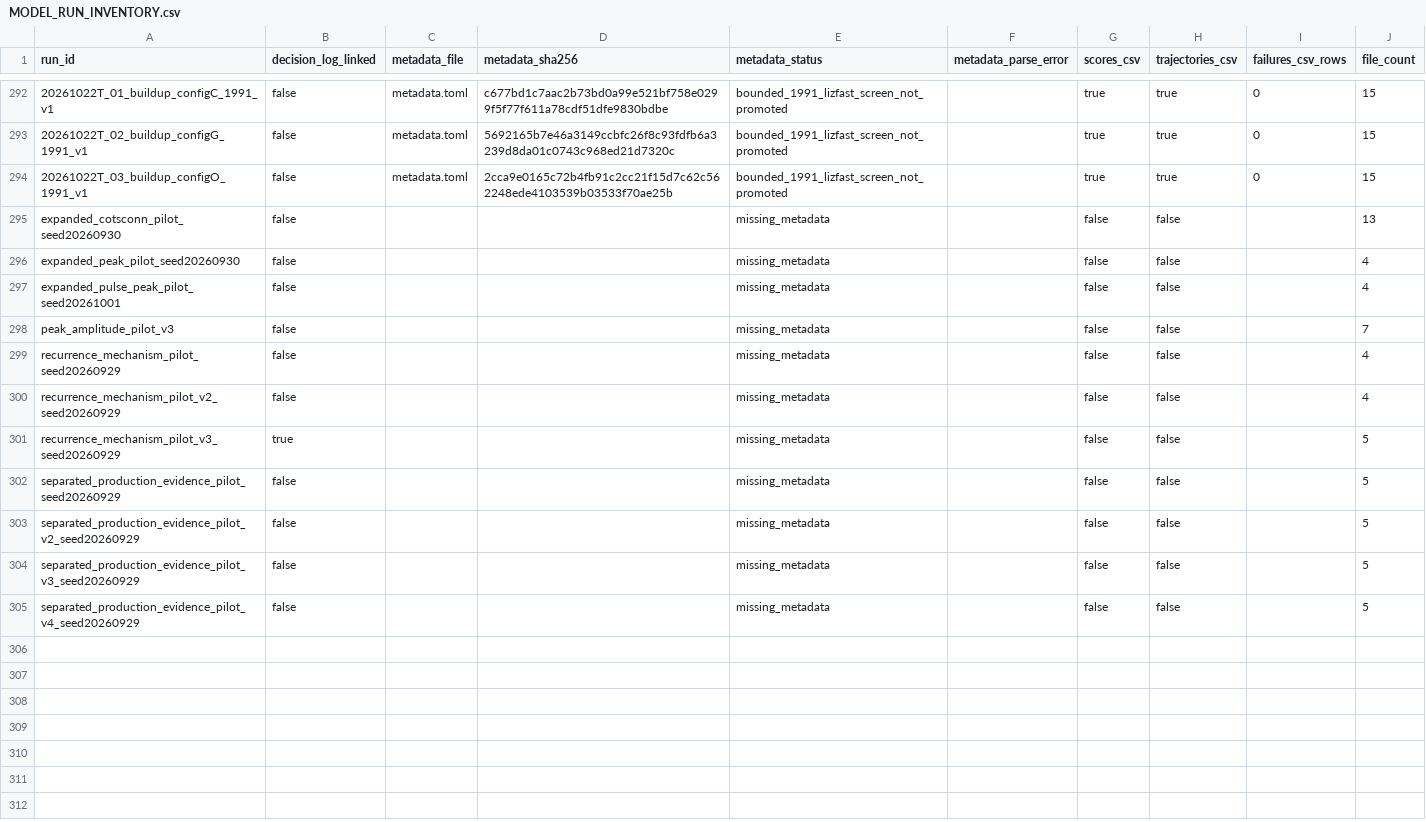
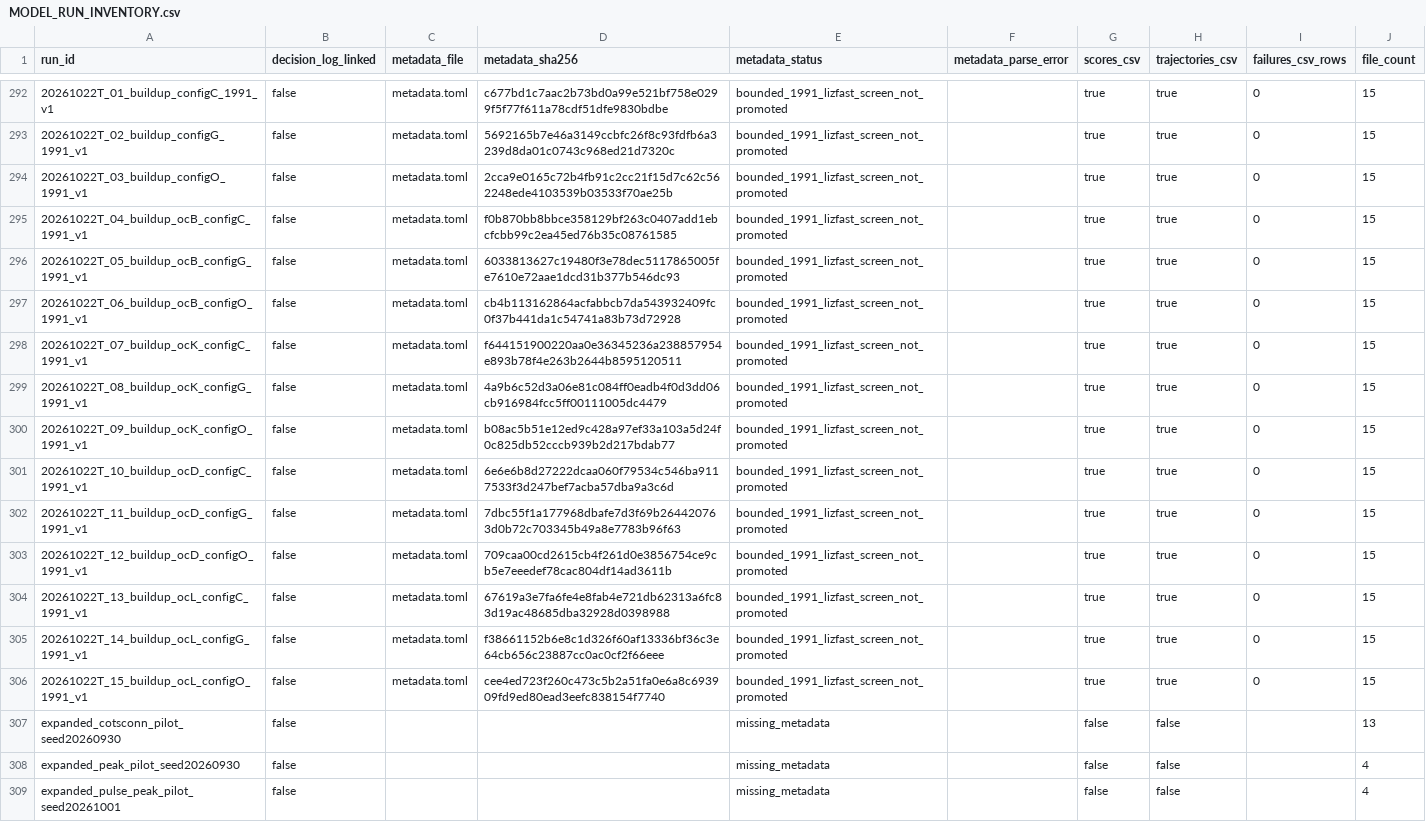
Before and after one commit to open-AIMS/ADRIA.jl, a CSV file: sandbox/calibration/MODEL_RUN_INVENTORY.csv, drawn as a sheet; only a part is shown, gaps mark what is left out; the shorter side is filled out with more unchanged rows.

Commit message:
feat: Introduce outside-reef culling discount and COTS scenario write-up
This commit integrates the results of recent COTS submodel calibration and culling projection analyses, including new functional capabilities and a comprehensive documentation of findings.

Key changes include:
- A new `WRITEUP_2026-10-22_projections_and_culling.md` detailing work from rounds 29-33, covering model performance, projection setup, and culling scenario results.
- Implementation and documentation of an outside-reef culling discount mechanism (`build_outside_cull_discount.py`), which reduces external COTS larval supply based on culling effort on source reefs.
- Detailed results for the 2020s build-up culling study and the outside-reef culling scenarios, including their impact on outbreak prevention.
- Enhancement of calibration report figures to include bias, MAE, Pearson r, and Spearman ρ statistics.
- Introduction of new ADRIA opt-in switches (`COTS_CULL_EFFORT_END_YEAR`, `cots_effort_hours_log`) and updated reproduction instructions in `README.md`.

```diff
--- a/sandbox/calibration/MODEL_RUN_INVENTORY.csv
+++ b/sandbox/calibration/MODEL_RUN_INVENTORY.csv
@@ -294,2 +294,14 @@ run_id,decision_log_linked,metadata_file,metadata_sha256,metadata_status,metadat
 20261022T_03_buildup_configO_1991_v1,false,metadata.toml,2cca9e0165c72b4fb91c2cc21f15d7c62c562248ede4103539b03533f70ae25b,bounded_1991_lizfast_screen_not_promoted,,true,true,0,15
+20261022T_04_buildup_ocB_configC_1991_v1,false,metadata.toml,f0b870bb8bbce358129bf263c0407add1ebcfcbb99c2ea45ed76b35c08761585,bounded_1991_lizfast_screen_not_promoted,,true,true,0,15
+20261022T_05_buildup_ocB_configG_1991_v1,false,metadata.toml,6033813627c19480f3e78dec5117865005fe7610e72aae1dcd31b377b546dc93,bounded_1991_lizfast_screen_not_promoted,,true,true,0,15
+20261022T_06_buildup_ocB_configO_1991_v1,false,metadata.toml,cb4b113162864acfabbcb7da543932409fc0f37b441da1c54741a83b73d72928,bounded_1991_lizfast_screen_not_promoted,,true,true,0,15
+20261022T_07_buildup_ocK_configC_1991_v1,false,metadata.toml,f644151900220aa0e36345236a238857954e893b78f4e263b2644b8595120511,bounded_1991_lizfast_screen_not_promoted,,true,true,0,15
+20261022T_08_buildup_ocK_configG_1991_v1,false,metadata.toml,4a9b6c52d3a06e81c084ff0eadb4f0d3dd06cb916984fcc5ff00111005dc4479,bounded_1991_lizfast_screen_not_promoted,,true,true,0,15
+20261022T_09_buildup_ocK_configO_1991_v1,false,metadata.toml,b08ac5b51e12ed9c428a97ef33a103a5d24f0c825db52cccb939b2d217bdab77,bounded_1991_lizfast_screen_not_promoted,,true,true,0,15
+20261022T_10_buildup_ocD_configC_1991_v1,false,metadata.toml,6e6e6b8d27222dcaa060f79534c546ba9117533f3d247bef7acba57dba9a3c6d,bounded_1991_lizfast_screen_not_promoted,,true,true,0,15
+20261022T_11_buildup_ocD_configG_1991_v1,false,metadata.toml,7dbc55f1a177968dbafe7d3f69b264420763d0b72c703345b49a8e7783b96f63,bounded_1991_lizfast_screen_not_promoted,,true,true,0,15
+20261022T_12_buildup_ocD_configO_1991_v1,false,metadata.toml,709caa00cd2615cb4f261d0e3856754ce9cb5e7eeedef78cac804df14ad3611b,bounded_1991_lizfast_screen_not_promoted,,true,true,0,15
+20261022T_13_buildup_ocL_configC_1991_v1,false,metadata.toml,67619a3e7fa6fe4e8fab4e721db62313a6fc83d19ac48685dba32928d0398988,bounded_1991_lizfast_screen_not_promoted,,true,true,0,15
+20261022T_14_buildup_ocL_configG_1991_v1,false,metadata.toml,f38661152b6e8c1d326f60af13336bf36c3e64cb656c23887cc0ac0cf2f66eee,bounded_1991_lizfast_screen_not_promoted,,true,true,0,15
+20261022T_15_buildup_ocL_configO_1991_v1,false,metadata.toml,cee4ed723f260c473c5b2a51fa0e6a8c693909fd9ed80ead3eefc838154f7740,bounded_1991_lizfast_screen_not_promoted,,true,true,0,15
 expanded_cotsconn_pilot_seed20260930,false,,,missing_metadata,,false,false,,13
```
Also changed, not shown: 6 other files.
